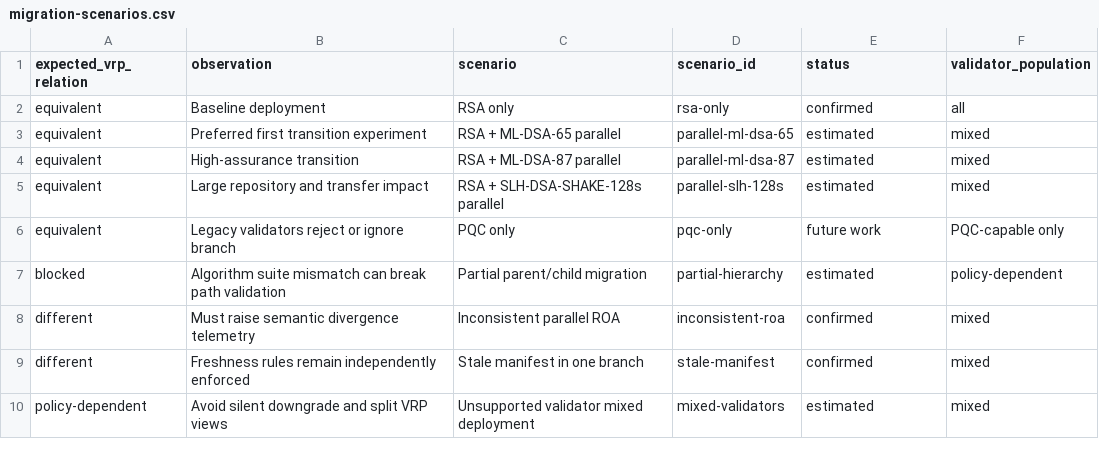
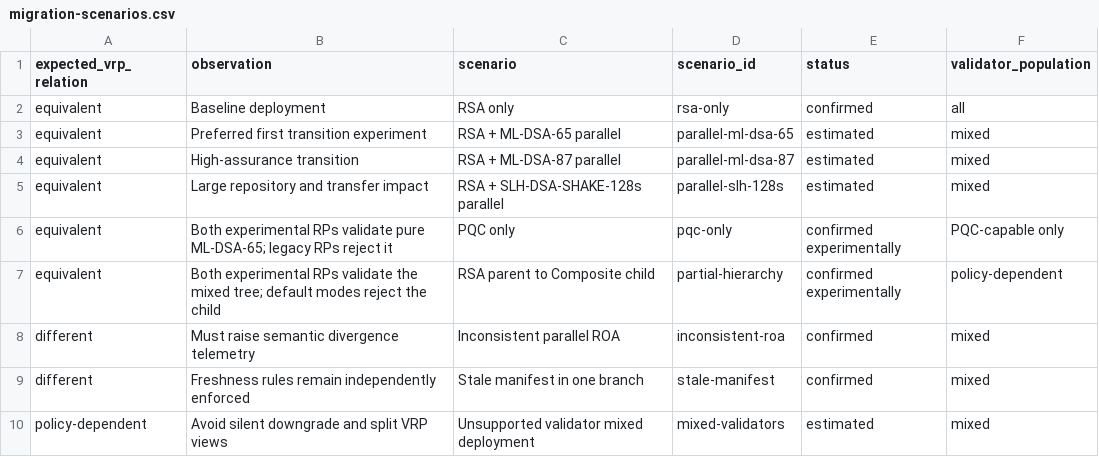
Before and after one commit to marokiki/pqc-rpki-lab, a CSV file: results/migration-scenarios.csv, drawn as a sheet.

Commit message:
Align implementation status with E2E evidence

```diff
--- a/results/migration-scenarios.csv
+++ b/results/migration-scenarios.csv
@@ -5,4 +5,4 @@ equivalent,High-assurance transition,RSA + ML-DSA-87 parallel,parallel-ml-dsa-87
 equivalent,Large repository and transfer impact,RSA + SLH-DSA-SHAKE-128s parallel,parallel-slh-128s,estimated,mixed
-equivalent,Legacy validators reject or ignore branch,PQC only,pqc-only,future work,PQC-capable only
-blocked,Algorithm suite mismatch can break path validation,Partial parent/child migration,partial-hierarchy,estimated,policy-dependent
+equivalent,Both experimental RPs validate pure ML-DSA-65; legacy RPs reject it,PQC only,pqc-only,confirmed experimentally,PQC-capable only
+equivalent,Both experimental RPs validate the mixed tree; default modes reject the child,RSA parent to Composite child,partial-hierarchy,confirmed experimentally,policy-dependent
 different,Must raise semantic divergence telemetry,Inconsistent parallel ROA,inconsistent-roa,confirmed,mixed
```
Also changed, not shown: 13 other files.
